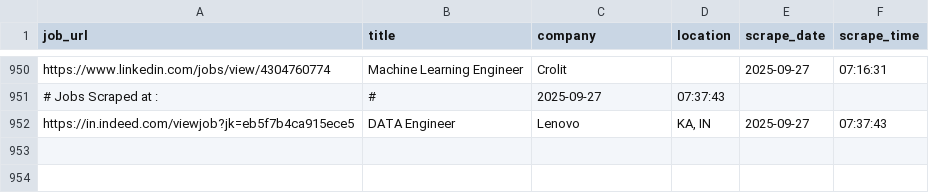
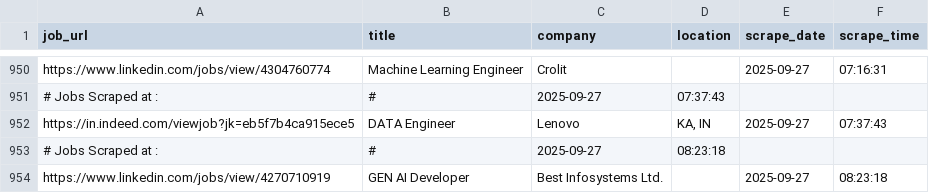
Before and after one commit to ANKIT0017/AUTO-search, a CSV file: jobs_main.csv, drawn as a sheet; only a part is shown, gaps mark what is left out; the diff names each change by its address in the sheet, - before the commit and + after, or states it on an @@ line.

```diff
--- a/jobs_main.csv
+++ b/jobs_main.csv
+row 953: # Jobs Scraped at : | # | 2025-09-27 | 08:23:18
+row 954: https://www.linkedin.com/jobs/view/4270710919 | GEN AI Developer | Best Infosystems Ltd. |  | 2025-09-27 | 08:23:18
```
